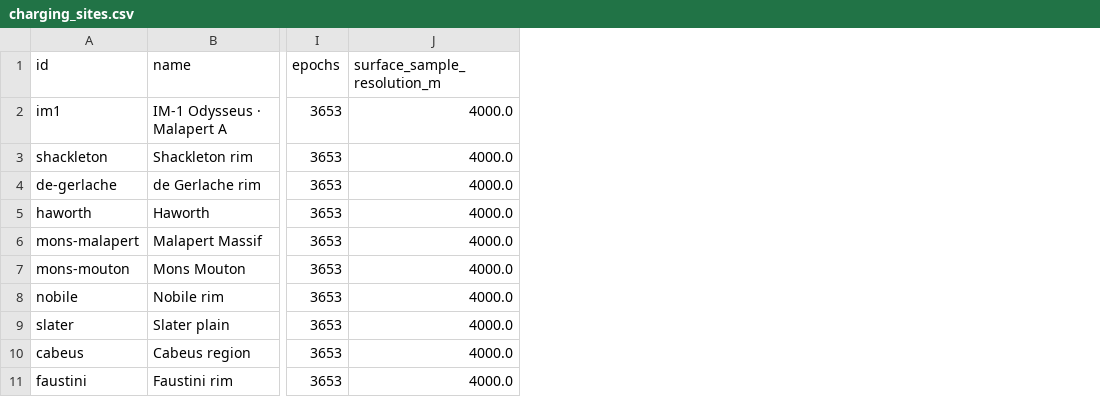
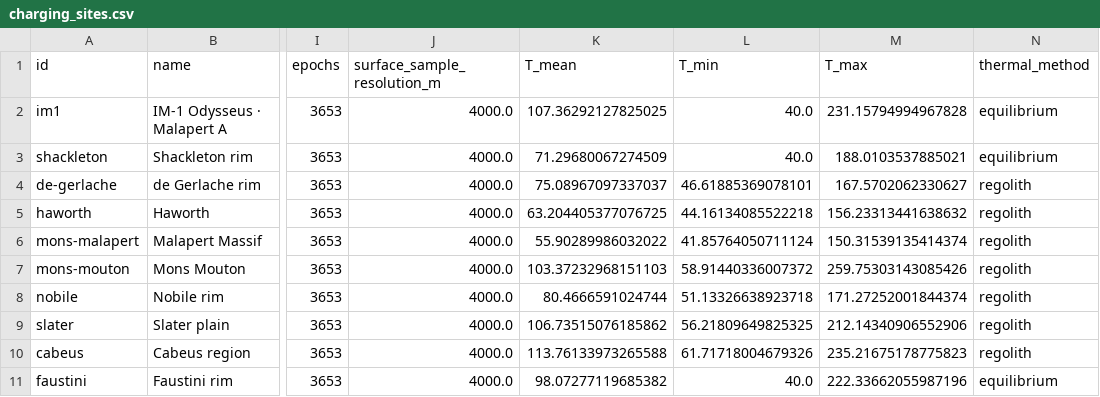
Before and after one commit to Federi0411s/ByteTheMoon, a CSV file: web/public/data/charging_sites.csv, drawn as a sheet; only a part is shown, gaps mark what is left out; the diff names each change by its address in the sheet, - before the commit and + after, or states it on an @@ line.

Commit message:
Temperature - Charging - Radiation

```diff
--- a/web/public/data/charging_sites.csv
+++ b/web/public/data/charging_sites.csv
+column K (T_mean), rows 2-11: 107.36292127825025 | 71.29680067274509 | 75.08967097337037 | 63.204405377076725 | 55.90289986032022 | 103.37232968151103 | 80.4666591024744 | 106.73515076185862 | 113.76133973265588 | 98.07277119685382
+column L (T_min), rows 2-11: 40.0 | 40.0 | 46.61885369078101 | 44.16134085522218 | 41.85764050711124 | 58.91440336007372 | 51.13326638923718 | 56.21809649825325 | 61.71718004679326 | 40.0
+column M (T_max), rows 2-11: 231.15794994967828 | 188.0103537885021 | 167.5702062330627 | 156.23313441638632 | 150.31539135414374 | 259.75303143085426 | 171.27252001844374 | 212.14340906552906 | 235.21675178775823 | 222.33662055987196
+column N (thermal_method), rows 2-11: equilibrium | equilibrium | regolith | regolith | regolith | regolith | regolith | regolith | regolith | equilibrium
```
Also changed, not shown: 30 other files.
